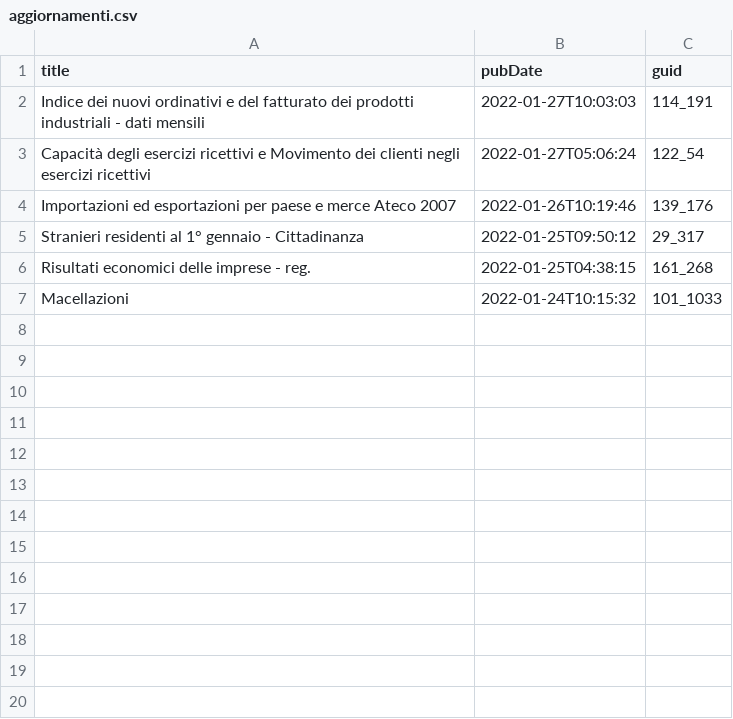
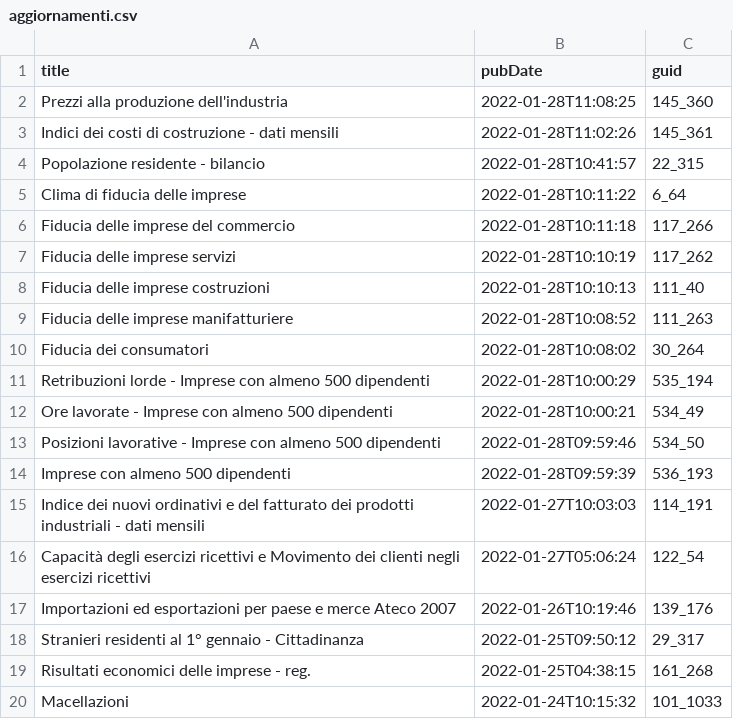
Before and after one commit to ondata/guida-api-istat, a CSV file: risorse/aggiornamenti.csv, drawn as a sheet.

```diff
--- a/risorse/aggiornamenti.csv
+++ b/risorse/aggiornamenti.csv
@@ -1,2 +1,15 @@
 title,pubDate,guid
+Prezzi alla produzione dell'industria,2022-01-28T11:08:25,145_360
+Indici dei costi di costruzione - dati mensili,2022-01-28T11:02:26,145_361
+Popolazione residente  - bilancio,2022-01-28T10:41:57,22_315
+Clima di fiducia delle imprese,2022-01-28T10:11:22,6_64
+Fiducia delle imprese del commercio,2022-01-28T10:11:18,117_266
+Fiducia delle imprese servizi,2022-01-28T10:10:19,117_262
+Fiducia delle imprese costruzioni,2022-01-28T10:10:13,111_40
+Fiducia delle imprese manifatturiere,2022-01-28T10:08:52,111_263
+Fiducia dei consumatori,2022-01-28T10:08:02,30_264
+Retribuzioni lorde - Imprese con almeno 500 dipendenti,2022-01-28T10:00:29,535_194
+Ore lavorate - Imprese con almeno 500 dipendenti,2022-01-28T10:00:21,534_49
+Posizioni lavorative - Imprese con almeno 500 dipendenti,2022-01-28T09:59:46,534_50
+Imprese con almeno 500 dipendenti,2022-01-28T09:59:39,536_193
 Indice dei nuovi ordinativi e del fatturato dei prodotti industriali - dati mensili,2022-01-27T10:03:03,114_191
```
Also changed, not shown: 1 other file.
